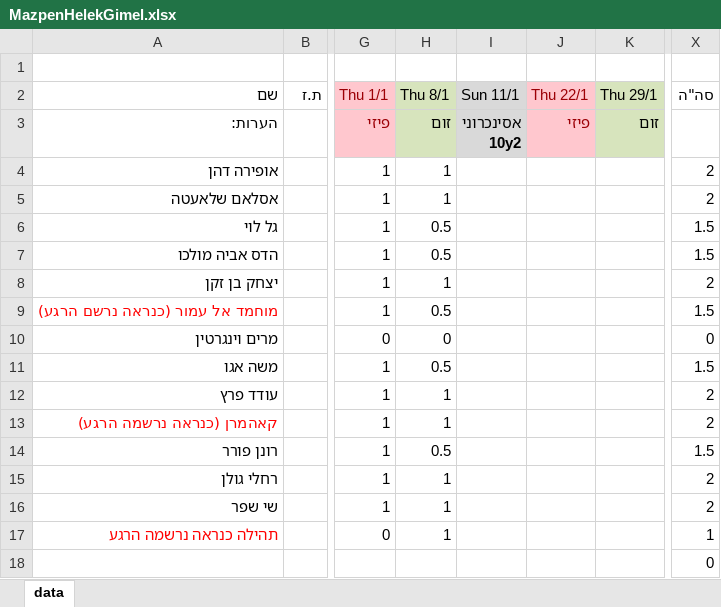
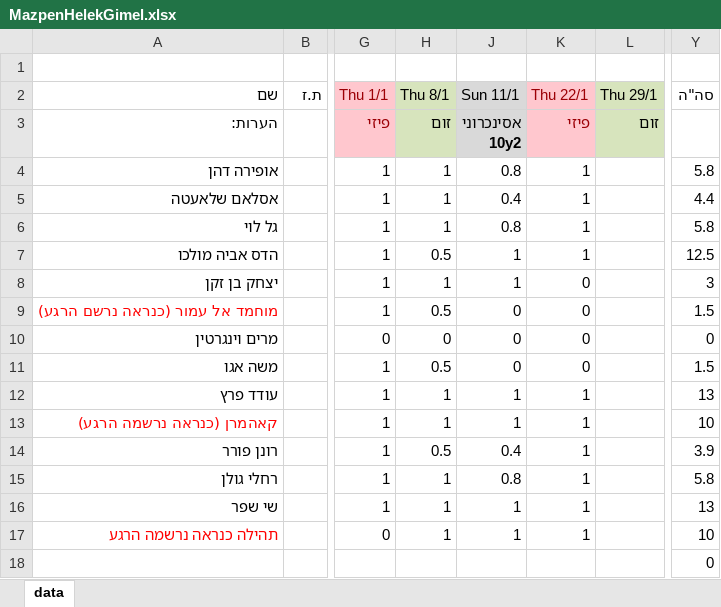
Before and after one commit to 3strategy/BeautifulYesodot, an Excel workbook: cs3e/Ex/MazpenHelekGimel.xlsx, sheet data, drawn as a sheet; only a part is shown, gaps mark what is left out; values as stored, in another font and other column widths than the file's, no borders; table styles not drawn; addresses are those after the commit; the diff names each change by its address in the sheet, - before the commit and + after, or states it on an @@ line.

```diff
--- a/cs3e/Ex/MazpenHelekGimel.xlsx (sheet data)
+++ b/cs3e/Ex/MazpenHelekGimel.xlsx (sheet data)
-J4 (Sun 11/1): (empty)
+J4 (Sun 11/1): 0.8
-K4:K7 (Thu 22/1): (empty)
+K4:K7 (Thu 22/1): 1
-Y4 (סה"ה): 2
+Y4 (סה"ה): 5.8
-J5 (Sun 11/1): (empty)
+J5 (Sun 11/1): 0.4
-Y5 (סה"ה): 2
+Y5 (סה"ה): 4.4
-H6 (Thu 8/1): 0.5
+H6 (Thu 8/1): 1
-J6 (Sun 11/1): (empty)
+J6 (Sun 11/1): 0.8
-Y6 (סה"ה): 1.5
+Y6 (סה"ה): 5.8
-J7:J8 (Sun 11/1): (empty)
+J7:J8 (Sun 11/1): 1
-Y7 (סה"ה): 1.5
+Y7 (סה"ה): 12.5
-K8:K11 (Thu 22/1): (empty)
+K8:K11 (Thu 22/1): 0
-Y8 (סה"ה): 2
+Y8 (סה"ה): 3
-J9:J11 (Sun 11/1): (empty)
+J9:J11 (Sun 11/1): 0
-J12:J13 (Sun 11/1): (empty)
+J12:J13 (Sun 11/1): 1
-K12:K17 (Thu 22/1): (empty)
+K12:K17 (Thu 22/1): 1
-Y12 (סה"ה): 2
+Y12 (סה"ה): 13
-Y13 (סה"ה): 2
+Y13 (סה"ה): 10
-J14 (Sun 11/1): (empty)
+J14 (Sun 11/1): 0.4
-Y14 (סה"ה): 1.5
+Y14 (סה"ה): 3.9
-J15 (Sun 11/1): (empty)
+J15 (Sun 11/1): 0.8
-Y15 (סה"ה): 2
+Y15 (סה"ה): 5.8
-J16:J17 (Sun 11/1): (empty)
+J16:J17 (Sun 11/1): 1
-Y16 (סה"ה): 2
+Y16 (סה"ה): 13
-Y17 (סה"ה): 1
+Y17 (סה"ה): 10
```
Also changed, not shown: hidden cells, 1 other file.
